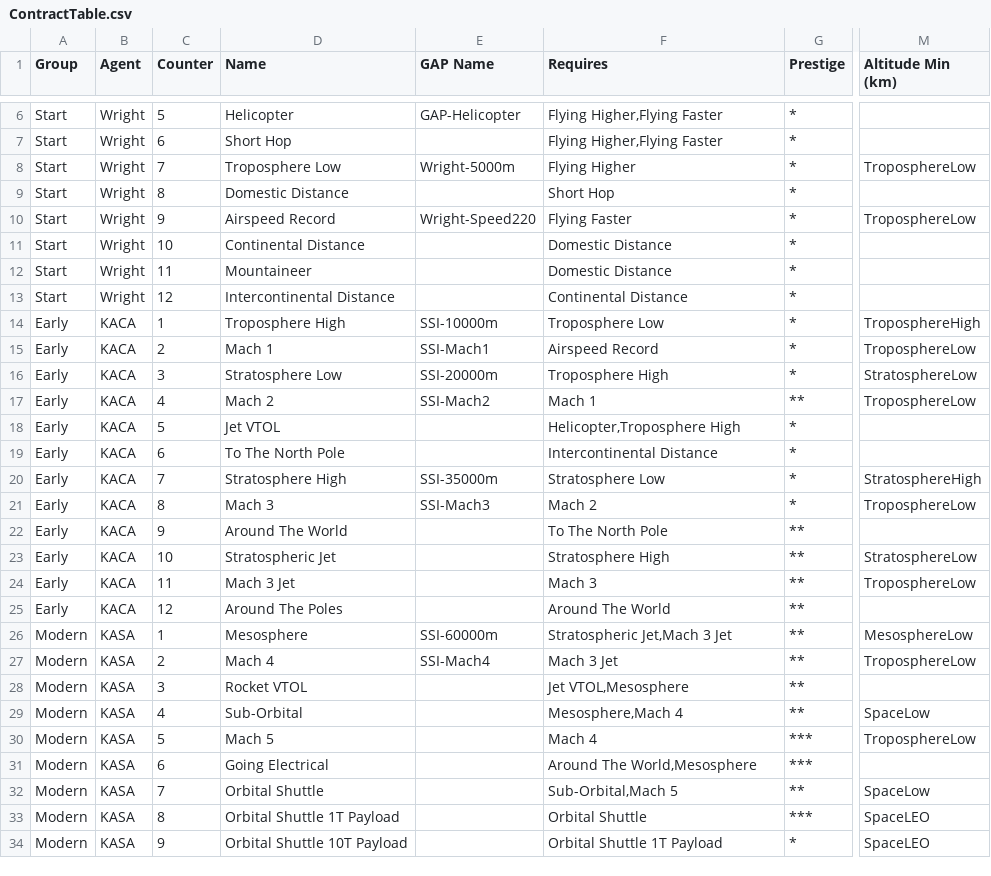
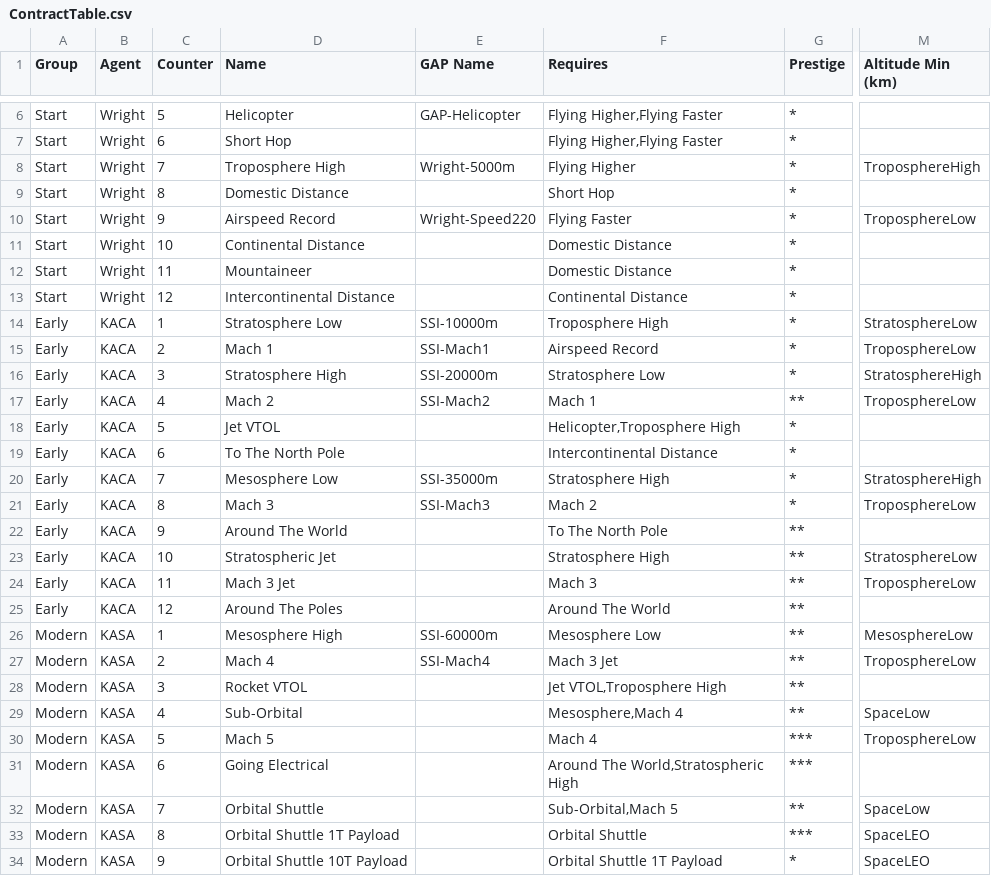
Before and after one commit to harveyt/KPlanes, a CSV file: ContractTable.csv, drawn as a sheet; only a part is shown, gaps mark what is left out; the diff names each change by its address in the sheet, - before the commit and + after, or states it on an @@ line.

```diff
--- a/ContractTable.csv
+++ b/ContractTable.csv
-D8 (Name): Troposphere Low
+D8 (Name): Troposphere High
-M8 (Altitude Min (km)): TroposphereLow
+M8 (Altitude Min (km)): TroposphereHigh
-D14 (Name): Troposphere High
+D14 (Name): Stratosphere Low
-F14 (Requires): Troposphere Low
+F14 (Requires): Troposphere High
-M14 (Altitude Min (km)): TroposphereHigh
+M14 (Altitude Min (km)): StratosphereLow
-D16 (Name): Stratosphere Low
+D16 (Name): Stratosphere High
-F16 (Requires): Troposphere High
+F16 (Requires): Stratosphere Low
-M16 (Altitude Min (km)): StratosphereLow
+M16 (Altitude Min (km)): StratosphereHigh
-D20 (Name): Stratosphere High
+D20 (Name): Mesosphere Low
-F20 (Requires): Stratosphere Low
+F20 (Requires): Stratosphere High
-D26 (Name): Mesosphere
+D26 (Name): Mesosphere High
-F26 (Requires): Stratospheric Jet,Mach 3 Jet
+F26 (Requires): Mesosphere Low
-F28 (Requires): Jet VTOL,Mesosphere
+F28 (Requires): Jet VTOL,Troposphere High
-F31 (Requires): Around The World,Mesosphere
+F31 (Requires): Around The World,Stratospheric High
```
Also changed, not shown: 2 other files.
